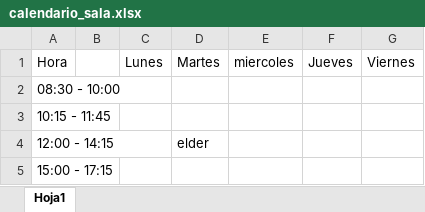
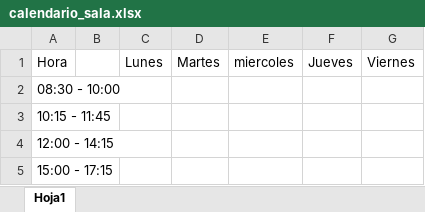
Before and after one commit to aceramirezq-create/registro_sala_pc, an Excel workbook: calendario_sala.xlsx, sheet Hoja1, drawn as a sheet; values as stored, in another font and other column widths than the file's, no borders; the diff names each change by its address in the sheet, - before the commit and + after, or states it on an @@ line.

```diff
--- a/calendario_sala.xlsx (sheet Hoja1)
+++ b/calendario_sala.xlsx (sheet Hoja1)
-D4: elder
+D4: (empty)
```
Also changed, not shown: 1 other file.
